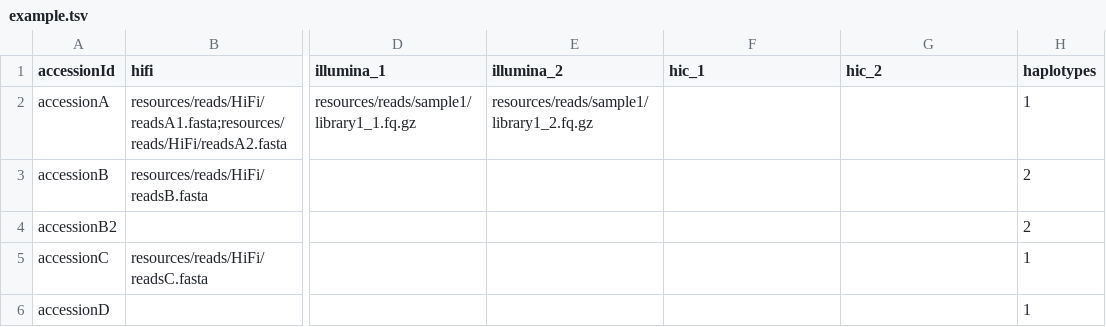
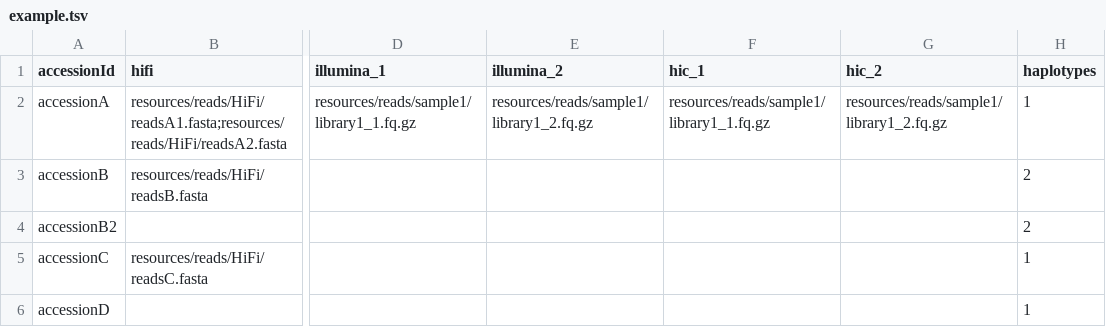
Before and after one commit to dirkjanvw/MoGAAAP, a TSV file: MoGAAAP/config/example.tsv, drawn as a sheet; only a part is shown, gaps mark what is left out; the diff names each change by its address in the sheet, - before the commit and + after, or states it on an @@ line.

```diff
--- a/MoGAAAP/config/example.tsv
+++ b/MoGAAAP/config/example.tsv
-F2 (hic_1): (empty)
+F2 (hic_1): resources/reads/sample1/library1_1.fq.gz
-G2 (hic_2): (empty)
+G2 (hic_2): resources/reads/sample1/library1_2.fq.gz
```
Also changed, not shown: 3 other files.
